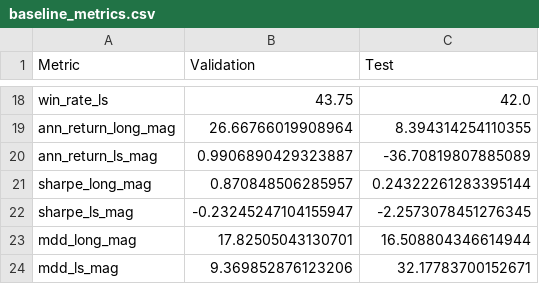
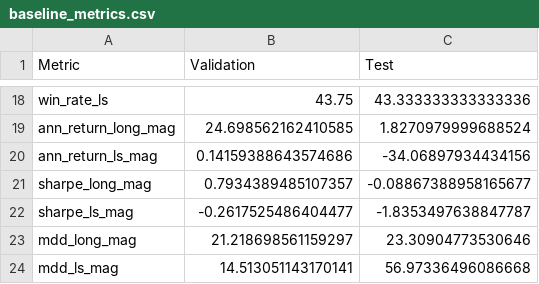
Before and after one commit to vminh16/stock-VietNam-forecasting, a CSV file: reports/milestone_0_baseline_freeze/zero_shot/baseline_metrics.csv, drawn as a sheet; only a part is shown, gaps mark what is left out; the diff covers the shown part only; the diff names each change by its address in the sheet, - before the commit and + after, or states it on an @@ line.

```diff
--- a/reports/milestone_0_baseline_freeze/zero_shot/baseline_metrics.csv
+++ b/reports/milestone_0_baseline_freeze/zero_shot/baseline_metrics.csv
-C18 (Test): 42.0
+C18 (Test): 43.333333333333336
-B19 (Validation): 26.66766019908964
+B19 (Validation): 24.698562162410585
-C19 (Test): 8.394314254110355
+C19 (Test): 1.8270979999688524
-B20 (Validation): 0.9906890429323887
+B20 (Validation): 0.14159388643574686
-C20 (Test): -36.70819807885089
+C20 (Test): -34.06897934434156
-B21 (Validation): 0.870848506285957
+B21 (Validation): 0.7934389485107357
-C21 (Test): 0.24322261283395144
+C21 (Test): -0.08867388958165677
-B22 (Validation): -0.23245247104155947
+B22 (Validation): -0.2617525486404477
-C22 (Test): -2.2573078451276345
+C22 (Test): -1.8353497638847787
-B23 (Validation): 17.82505043130701
+B23 (Validation): 21.218698561159297
-C23 (Test): 16.508804346614944
+C23 (Test): 23.30904773530646
-B24 (Validation): 9.369852876123206
+B24 (Validation): 14.513051143170141
-C24 (Test): 32.17783700152671
+C24 (Test): 56.97336496086668
```
Also changed, not shown: 32 edited cells elsewhere in this file, reports/milestone_0_baseline_freeze/zero_shot/per_date_metrics.csv, 4 other files.
